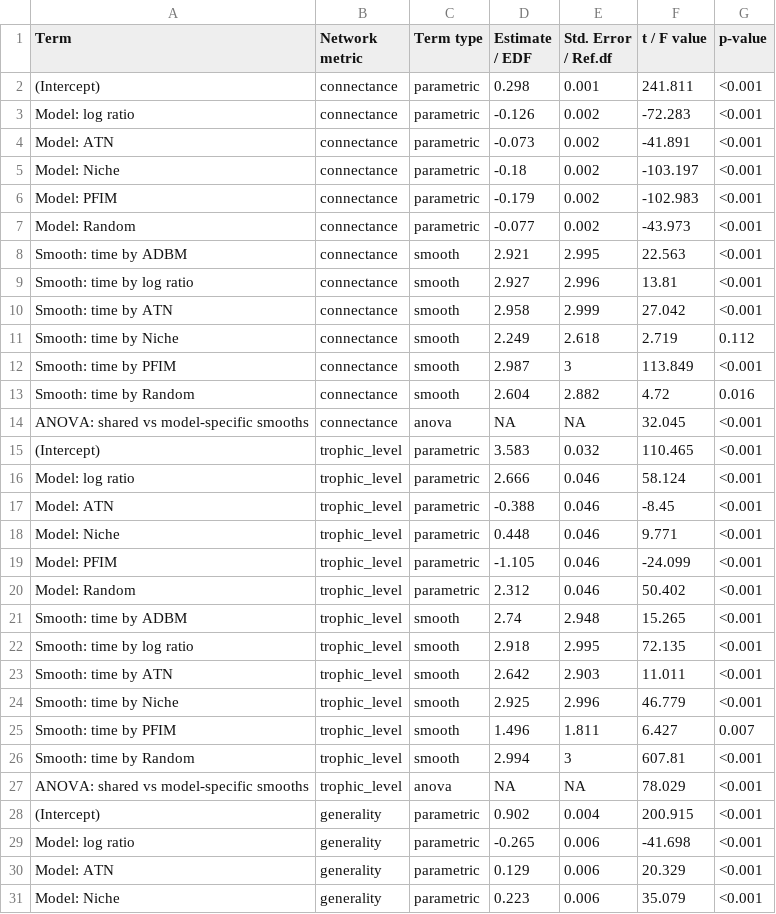
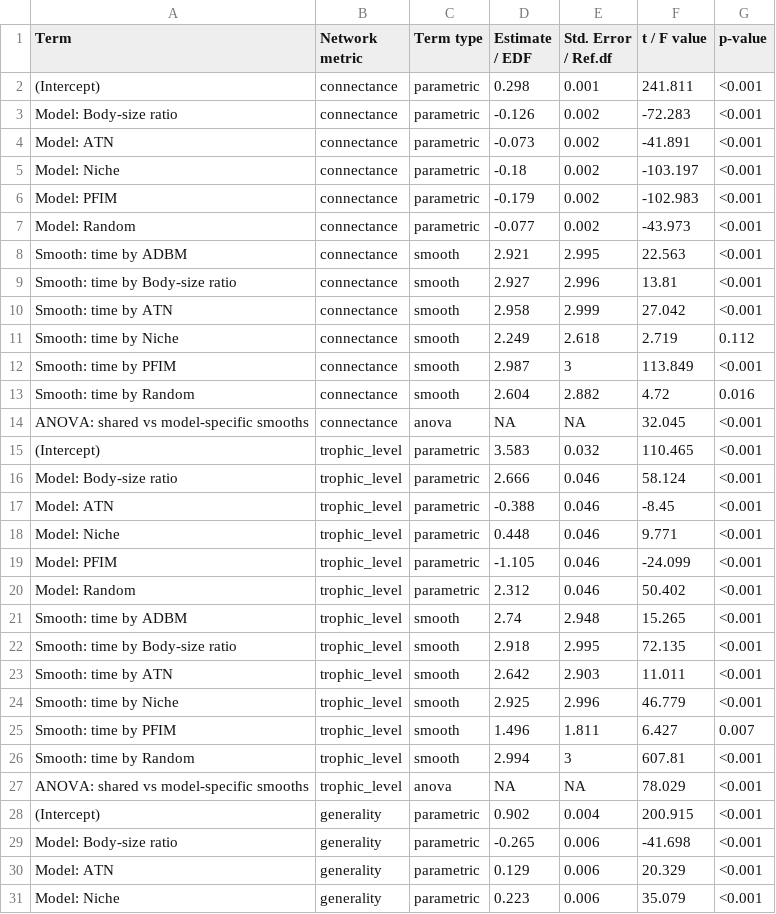
Before and after one commit to BecksLab/ms_paleo_webs, a CSV file: notebooks/tables/Table_S7_GAM_results.csv, drawn as a sheet; only a part is shown; the diff covers the shown part only.

Commit message:
🧹 standardising body size ration name

```diff
--- a/notebooks/tables/Table_S7_GAM_results.csv
+++ b/notebooks/tables/Table_S7_GAM_results.csv
@@ -2,3 +2,3 @@ Term,Network metric,Term type,Estimate / EDF,Std. Error / Ref.df,t / F value,p-v
 (Intercept),connectance,parametric,0.298,0.001,241.811,<0.001
-Model: log ratio,connectance,parametric,-0.126,0.002,-72.283,<0.001
+Model: Body-size ratio,connectance,parametric,-0.126,0.002,-72.283,<0.001
 Model: ATN,connectance,parametric,-0.073,0.002,-41.891,<0.001
@@ -8,3 +8,3 @@ Model: Random,connectance,parametric,-0.077,0.002,-43.973,<0.001
 Smooth: time by ADBM,connectance,smooth,2.921,2.995,22.563,<0.001
-Smooth: time by log ratio,connectance,smooth,2.927,2.996,13.81,<0.001
+Smooth: time by Body-size ratio,connectance,smooth,2.927,2.996,13.81,<0.001
 Smooth: time by ATN,connectance,smooth,2.958,2.999,27.042,<0.001
@@ -15,3 +15,3 @@ ANOVA: shared vs model-specific smooths,connectance,anova,NA,NA,32.045,<0.001
 (Intercept),trophic_level,parametric,3.583,0.032,110.465,<0.001
-Model: log ratio,trophic_level,parametric,2.666,0.046,58.124,<0.001
+Model: Body-size ratio,trophic_level,parametric,2.666,0.046,58.124,<0.001
 Model: ATN,trophic_level,parametric,-0.388,0.046,-8.45,<0.001
@@ -21,3 +21,3 @@ Model: Random,trophic_level,parametric,2.312,0.046,50.402,<0.001
 Smooth: time by ADBM,trophic_level,smooth,2.74,2.948,15.265,<0.001
-Smooth: time by log ratio,trophic_level,smooth,2.918,2.995,72.135,<0.001
+Smooth: time by Body-size ratio,trophic_level,smooth,2.918,2.995,72.135,<0.001
 Smooth: time by ATN,trophic_level,smooth,2.642,2.903,11.011,<0.001
@@ -28,3 +28,3 @@ ANOVA: shared vs model-specific smooths,trophic_level,anova,NA,NA,78.029,<0.001
 (Intercept),generality,parametric,0.902,0.004,200.915,<0.001
-Model: log ratio,generality,parametric,-0.265,0.006,-41.698,<0.001
+Model: Body-size ratio,generality,parametric,-0.265,0.006,-41.698,<0.001
 Model: ATN,generality,parametric,0.129,0.006,20.329,<0.001
```
Also changed, not shown: 11 edited cells elsewhere in this file, notebooks/tables/effect_size_bodysize_within_model.csv, 12 other files.
